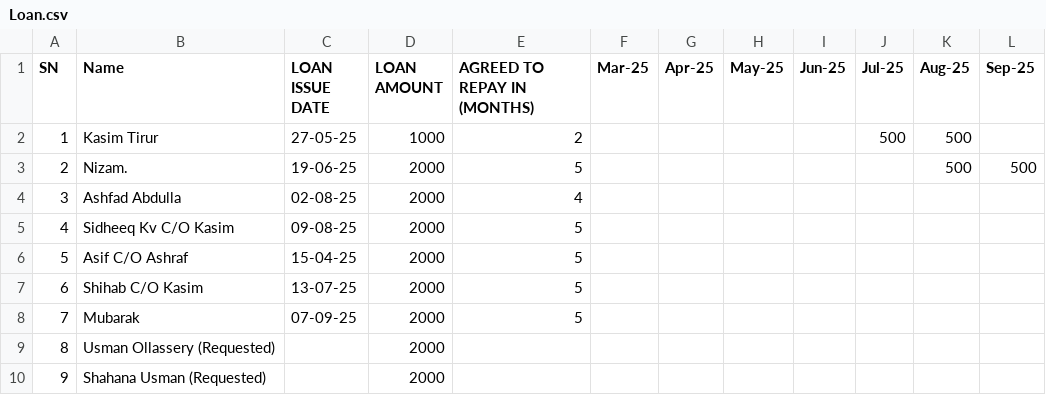
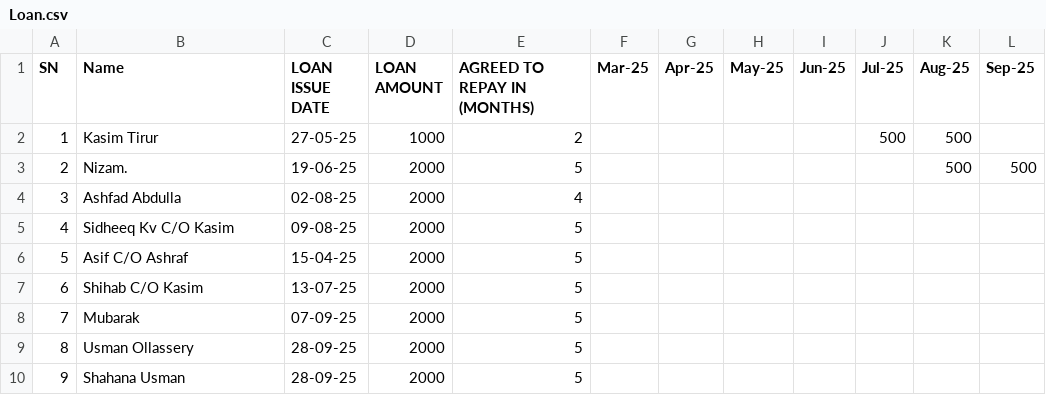
Before and after one commit to inventory-choco/avadhi-nidhi-loan, a CSV file: Loan.csv, drawn as a sheet.

Commit message:
Update Loan.csv

```diff
--- a/Loan.csv
+++ b/Loan.csv
@@ -8,3 +8,3 @@ SN,Name,LOAN ISSUE DATE,LOAN AMOUNT,AGREED TO REPAY IN (MONTHS),Mar-25,Apr-25,Ma
 7,Mubarak,07-09-25,2000,5,,,,,,,
-8,Usman Ollassery (Requested),,2000,,,,,,,,
-9,Shahana Usman (Requested),,2000,,,,,,,,
+8,Usman Ollassery,28-09-25,2000,5,,,,,,,
+9,Shahana Usman,28-09-25,2000,5,,,,,,,
```
